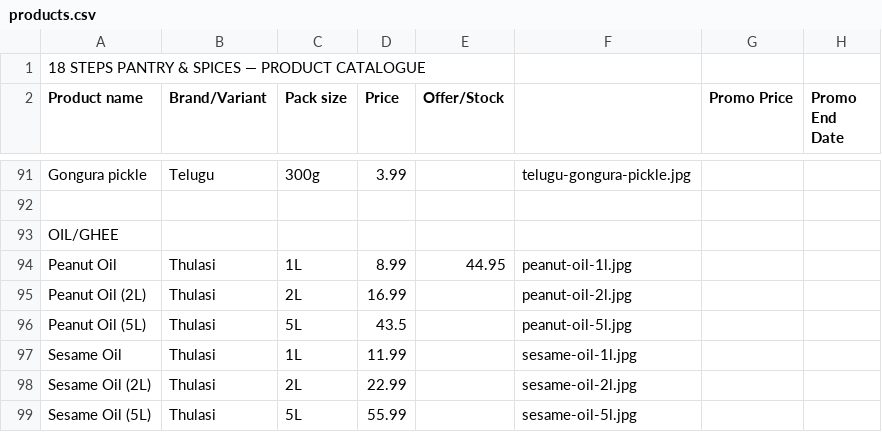
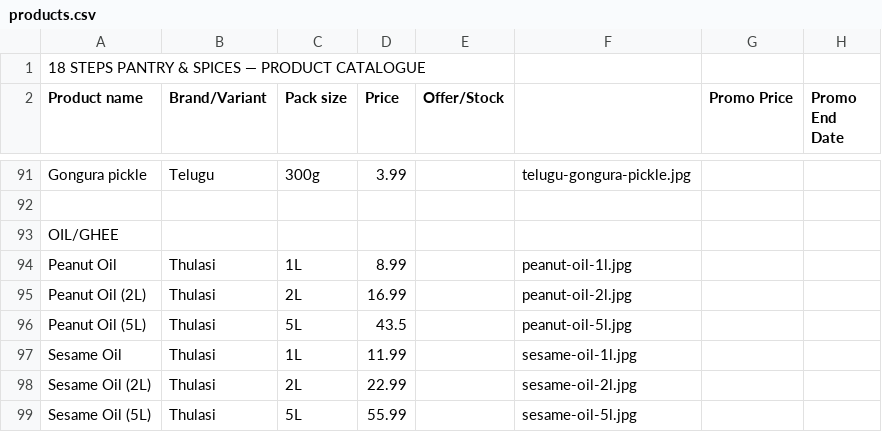
Before and after one commit to 18stepspantry/catalogue, a CSV file: products.csv, drawn as a sheet; only a part is shown, gaps mark what is left out.

Commit message:
Update products.csv

```diff
--- a/products.csv
+++ b/products.csv
@@ -93,3 +93,3 @@ Gongura pickle,Telugu,300g,3.99,,telugu-gongura-pickle.jpg,,
 OIL/GHEE,,,,,,,
-Peanut Oil,Thulasi,1L,8.99,44.95,peanut-oil-1l.jpg,,
+Peanut Oil,Thulasi,1L,8.99,,peanut-oil-1l.jpg,,
 Peanut Oil (2L),Thulasi,2L,16.99,,peanut-oil-2l.jpg,,
```
